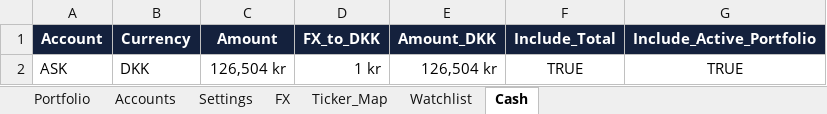
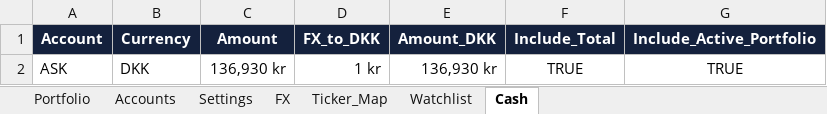
Before and after one commit to tonnirasmussen70/Investment-OS, an Excel workbook: data/AI_portfolio.xlsx, sheet Cash, drawn as a sheet; values as stored, in another font and other column widths than the file's, no borders; conditional formats and table styles not drawn; the diff names each change by its address in the sheet, - before the commit and + after, or states it on an @@ line.

```diff
--- a/data/AI_portfolio.xlsx (sheet Cash)
+++ b/data/AI_portfolio.xlsx (sheet Cash)
-C2 (Amount): 126,504 kr
+C2 (Amount): 136,930 kr
-E2 (Amount_DKK): 126,504 kr
+E2 (Amount_DKK): 136,930 kr
```
Also changed, not shown: sheet Portfolio.
